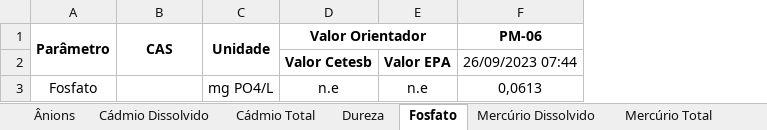
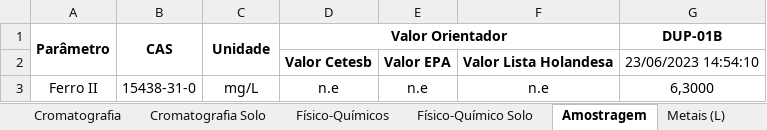
Before and after one commit to HenriqueCanhadas/ProjetoCanhadas, an Excel workbook: servmar.xlsx, sheet Amostragem, drawn as a sheet; values as stored, in another font and other column widths than the file's, no borders; removed rows and columns are numbered as before the commit, all else as after; the diff names each change by its address in the sheet, - before the commit and + after, or states it on an @@ line.

```diff
--- a/servmar.xlsx (sheet Amostragem)
+++ b/servmar.xlsx (sheet Amostragem)
-sheet tab: Ânions
+sheet tab: Cromatografia
-sheet tab: Cádmio Dissolvido
+sheet tab: Cromatografia Solo
-sheet tab: Cádmio Total
+sheet tab: Físico-Químicos
-sheet tab: Dureza
+sheet tab: Físico-Químico Solo
-sheet tab: Fosfato
+sheet tab: Amostragem
-sheet tab: Mercúrio Dissolvido
+sheet tab: Metais (L)
-column F (PM-06), row 2: 26/09/2023 07:44
+column F, row 2: Valor Lista Holandesa
+column G (DUP-01B), row 2: 23/06/2023 14:54:10
-row 3: Fosfato |  | mg PO4/L | n.e | n.e | 0,0613
+row 3: Ferro II | 15438-31-0 | mg/L | n.e | n.e | n.e | 6,3000
```
Also changed, not shown: sheet Cromatografia, sheet Cromatografia Solo, sheet Metais (L), sheet Container Lab, sheet Físico-Químicos, sheet Metais (S), 1 more sheet, other sheet tabs, Tabelas Consulta/Banco de Dados/banco de dados - EUROFINS.xlsx, 10 other files.
